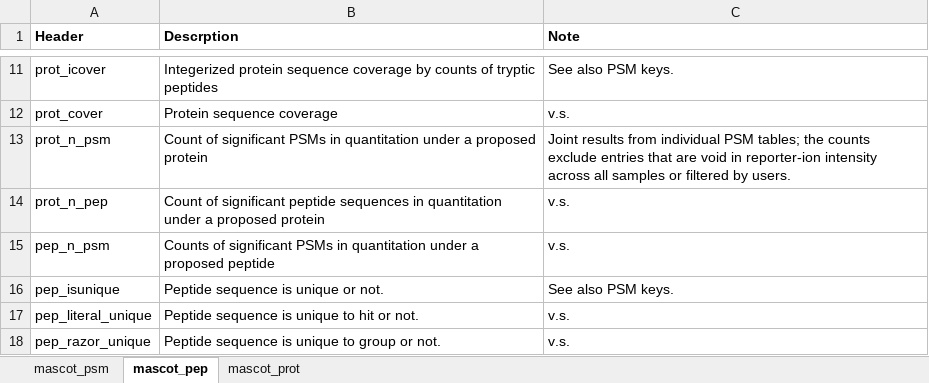
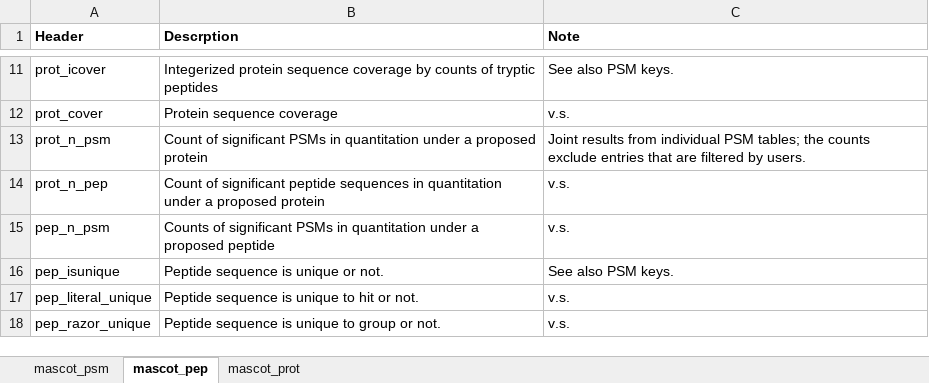
Before and after one commit to qzhang503/proteoQ, an Excel workbook: inst/extdata/mascot_keys.xlsx, sheet mascot_pep, drawn as a sheet; only a part is shown, gaps mark what is left out; values as stored, in another font and other column widths than the file's, no borders; the diff names each change by its address in the sheet, - before the commit and + after, or states it on an @@ line.

```diff
--- a/inst/extdata/mascot_keys.xlsx (sheet mascot_pep)
+++ b/inst/extdata/mascot_keys.xlsx (sheet mascot_pep)
-C13 (Note): …that are void in reporter-ion intensity across all samples or filtered by…
+C13 (Note): …that are filtered by…
```
Also changed, not shown: 8 other files.
